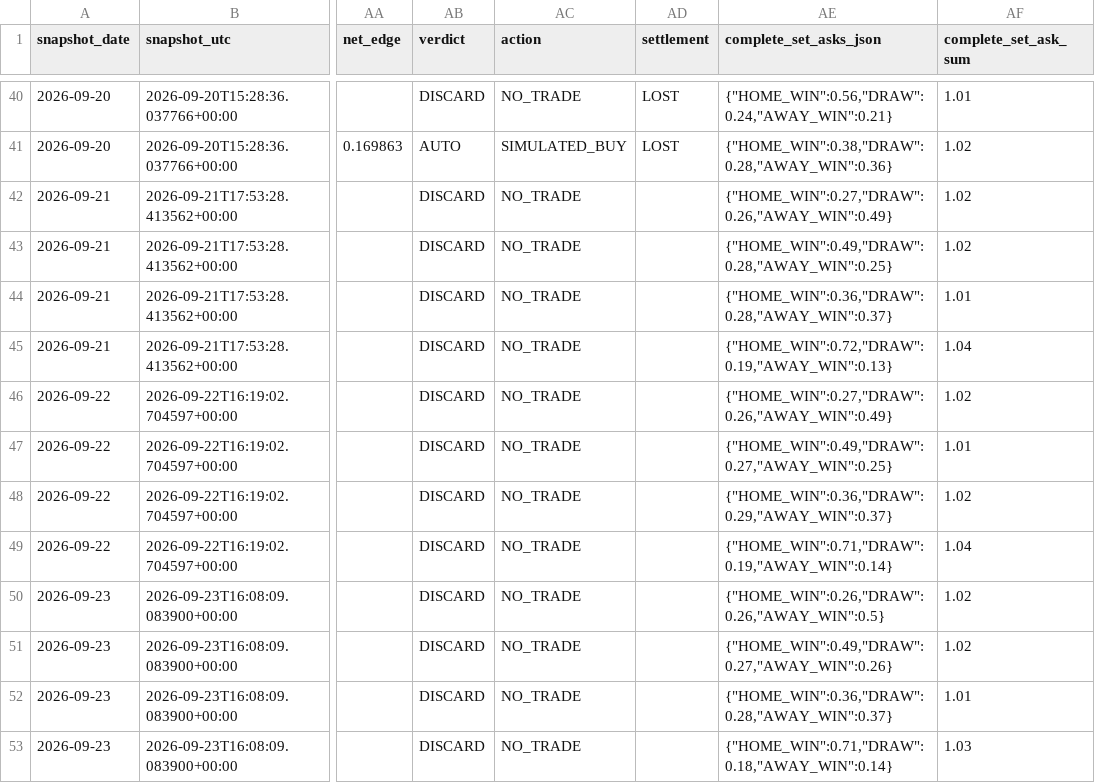
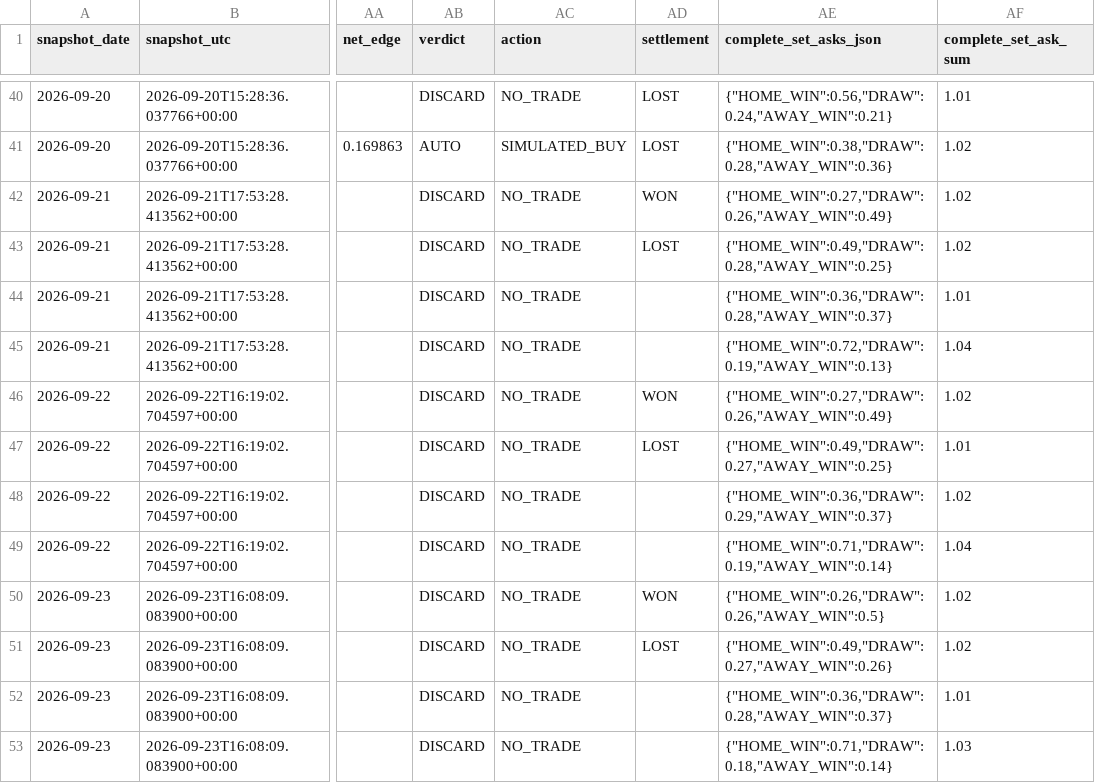
Before and after one commit to Hibra999/smart-polybets, a CSV file: data/liga_mx_2026/ingest/market_snapshots.csv, drawn as a sheet; only a part is shown, gaps mark what is left out; the diff covers the shown part only; the diff names each change by its address in the sheet, - before the commit and + after, or states it on an @@ line.

```diff
--- a/data/liga_mx_2026/ingest/market_snapshots.csv
+++ b/data/liga_mx_2026/ingest/market_snapshots.csv
-AD42 (settlement): (empty)
+AD42 (settlement): WON
-AD43 (settlement): (empty)
+AD43 (settlement): LOST
-AD46 (settlement): (empty)
+AD46 (settlement): WON
-AD47 (settlement): (empty)
+AD47 (settlement): LOST
-AD50 (settlement): (empty)
+AD50 (settlement): WON
-AD51 (settlement): (empty)
+AD51 (settlement): LOST
```
Also changed, not shown: 2 added rows and 4 edited cells elsewhere in this file, data/nfl_2026/ingest/market_snapshots.csv, 2 other files.
